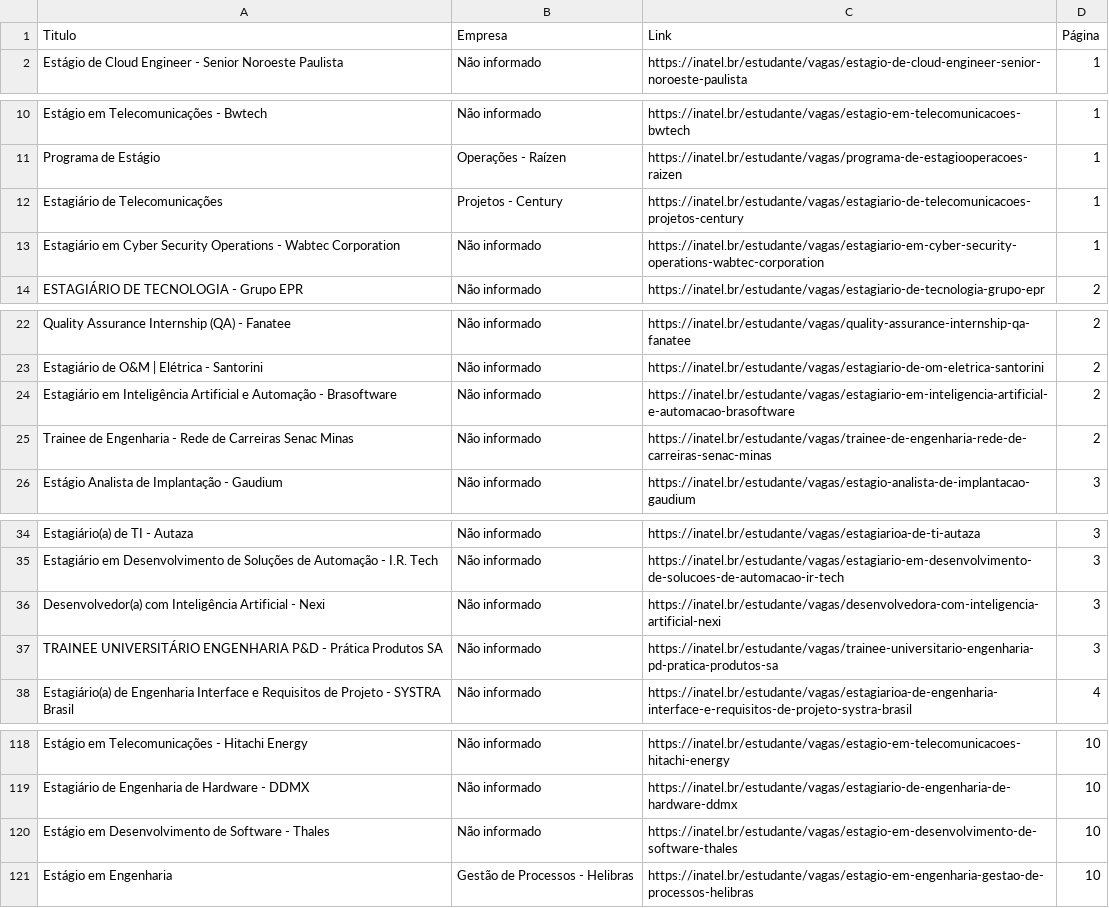
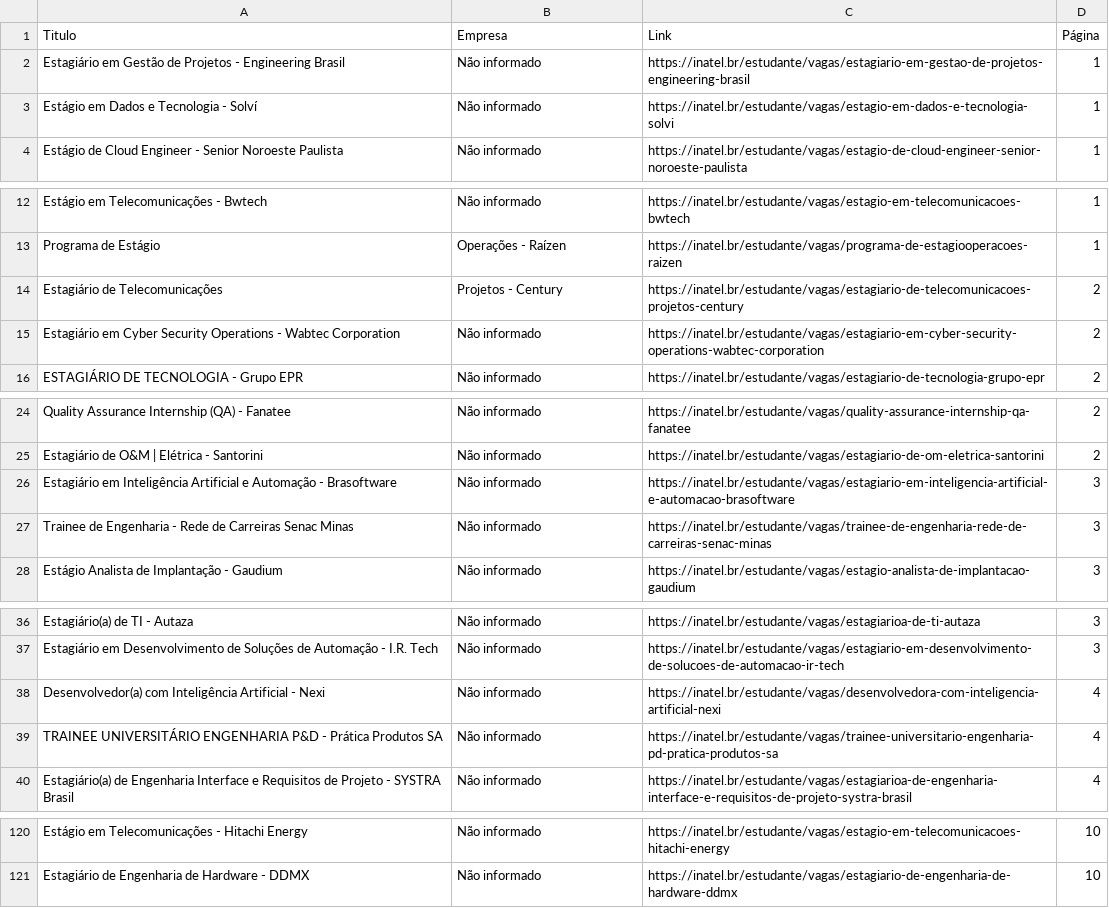
Before and after one commit to Joao0015/inatel-vagas-bot, a CSV file: vagas_estagio_inatel.csv, drawn as a sheet; only a part is shown, gaps mark what is left out; the diff covers the shown part only.

```diff
--- a/vagas_estagio_inatel.csv
+++ b/vagas_estagio_inatel.csv
@@ -1,2 +1,4 @@
 Titulo,Empresa,Link,Página
+Estagiário em Gestão de Projetos - Engineering Brasil,Não informado,https://inatel.br/estudante/vagas/estagiario-em-gestao-de-projetos-engineering-brasil,1
+Estágio em Dados e Tecnologia - Solví,Não informado,https://inatel.br/estudante/vagas/estagio-em-dados-e-tecnologia-solvi,1
 Estágio de Cloud Engineer - Senior Noroeste Paulista,Não informado,https://inatel.br/estudante/vagas/estagio-de-cloud-engineer-senior-noroeste-paulista,1
@@ -11,4 +13,4 @@ Estágio em Telecomunicações - Bwtech,Não informado,https://inatel.br/estudan
 Programa de Estágio,Operações - Raízen,https://inatel.br/estudante/vagas/programa-de-estagiooperacoes-raizen,1
-Estagiário de Telecomunicações,Projetos - Century,https://inatel.br/estudante/vagas/estagiario-de-telecomunicacoes-projetos-century,1
-Estagiário em Cyber Security Operations - Wabtec Corporation,Não informado,https://inatel.br/estudante/vagas/estagiario-em-cyber-security-operations-wabtec-corporation,1
+Estagiário de Telecomunicações,Projetos - Century,https://inatel.br/estudante/vagas/estagiario-de-telecomunicacoes-projetos-century,2
+Estagiário em Cyber Security Operations - Wabtec Corporation,Não informado,https://inatel.br/estudante/vagas/estagiario-em-cyber-security-operations-wabtec-corporation,2
 ESTAGIÁRIO DE TECNOLOGIA - Grupo EPR,Não informado,https://inatel.br/estudante/vagas/estagiario-de-tecnologia-grupo-epr,2
@@ -23,4 +25,4 @@ Quality Assurance Internship (QA) -  Fanatee,Não informado,https://inatel.br/es
 Estagiário de O&M | Elétrica - Santorini,Não informado,https://inatel.br/estudante/vagas/estagiario-de-om-eletrica-santorini,2
-Estagiário em Inteligência Artificial e Automação - Brasoftware,Não informado,https://inatel.br/estudante/vagas/estagiario-em-inteligencia-artificial-e-automacao-brasoftware,2
-Trainee de Engenharia -  Rede de Carreiras Senac Minas,Não informado,https://inatel.br/estudante/vagas/trainee-de-engenharia-rede-de-carreiras-senac-minas,2
+Estagiário em Inteligência Artificial e Automação - Brasoftware,Não informado,https://inatel.br/estudante/vagas/estagiario-em-inteligencia-artificial-e-automacao-brasoftware,3
+Trainee de Engenharia -  Rede de Carreiras Senac Minas,Não informado,https://inatel.br/estudante/vagas/trainee-de-engenharia-rede-de-carreiras-senac-minas,3
 Estágio Analista de Implantação - Gaudium,Não informado,https://inatel.br/estudante/vagas/estagio-analista-de-implantacao-gaudium,3
@@ -35,4 +37,4 @@ Estagiário(a) de TI - Autaza,Não informado,https://inatel.br/estudante/vagas/e
 Estagiário em Desenvolvimento de Soluções de Automação - I.R. Tech,Não informado,https://inatel.br/estudante/vagas/estagiario-em-desenvolvimento-de-solucoes-de-automacao-ir-tech,3
-Desenvolvedor(a) com Inteligência Artificial - Nexi,Não informado,https://inatel.br/estudante/vagas/desenvolvedora-com-inteligencia-artificial-nexi,3
-TRAINEE UNIVERSITÁRIO ENGENHARIA P&D -  Prática Produtos SA,Não informado,https://inatel.br/estudante/vagas/trainee-universitario-engenharia-pd-pratica-produtos-sa,3
+Desenvolvedor(a) com Inteligência Artificial - Nexi,Não informado,https://inatel.br/estudante/vagas/desenvolvedora-com-inteligencia-artificial-nexi,4
+TRAINEE UNIVERSITÁRIO ENGENHARIA P&D -  Prática Produtos SA,Não informado,https://inatel.br/estudante/vagas/trainee-universitario-engenharia-pd-pratica-produtos-sa,4
 Estagiário(a) de Engenharia Interface e Requisitos de Projeto - SYSTRA Brasil,Não informado,https://inatel.br/estudante/vagas/estagiarioa-de-engenharia-interface-e-requisitos-de-projeto-systra-brasil,4
@@ -119,3 +121 @@ Estágio em Telecomunicações - Hitachi Energy,Não informado,https://inatel.br
 Estagiário de Engenharia de Hardware - DDMX,Não informado,https://inatel.br/estudante/vagas/estagiario-de-engenharia-de-hardware-ddmx,10
-Estágio em Desenvolvimento de Software - Thales,Não informado,https://inatel.br/estudante/vagas/estagio-em-desenvolvimento-de-software-thales,10
-Estágio em Engenharia,Gestão de Processos - Helibras,https://inatel.br/estudante/vagas/estagio-em-engenharia-gestao-de-processos-helibras,10
```
Also changed, not shown: 12 edited cells elsewhere in this file.
